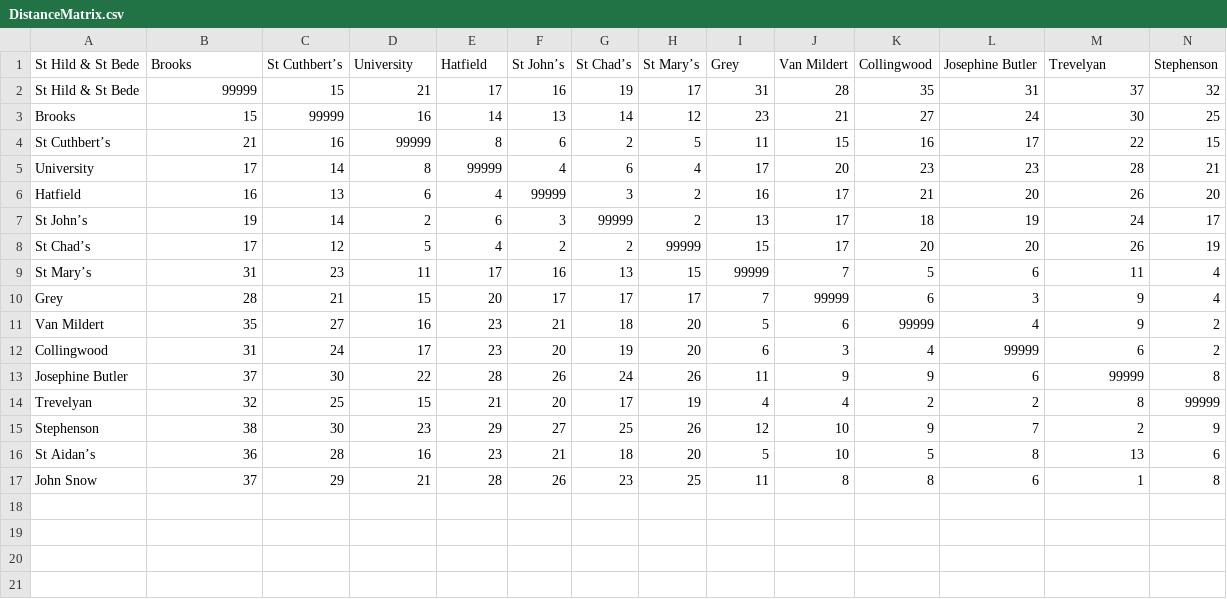
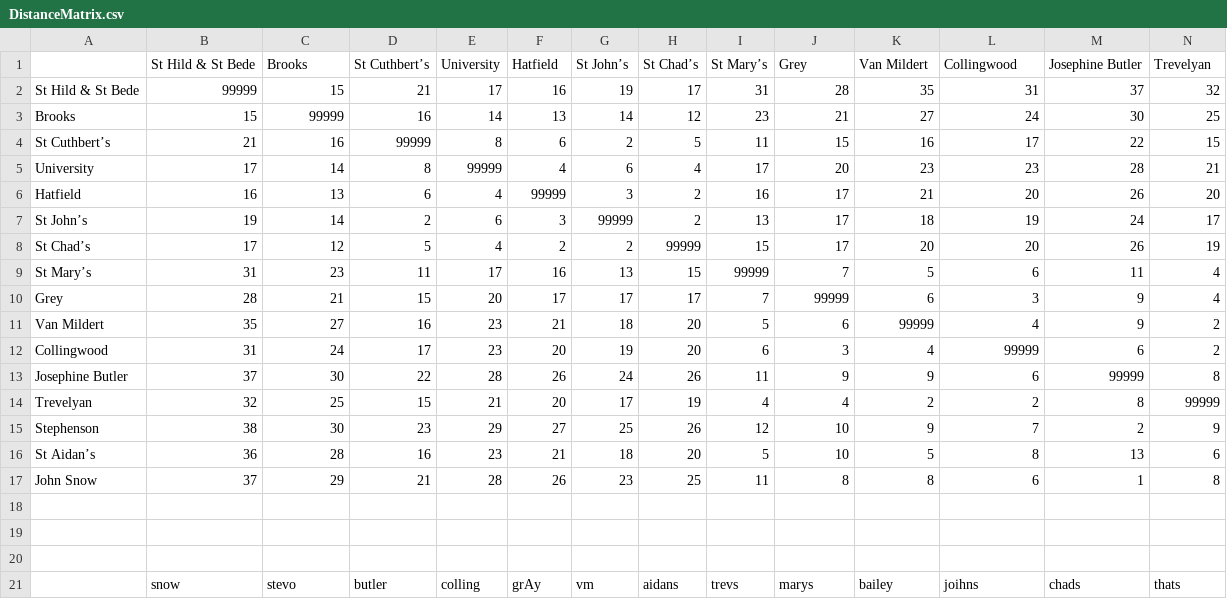
Before and after one commit to ThomasBowers/Discontinued-DurCrawl, a CSV file: public/DistanceMatrix.csv, drawn as a sheet; only a part is shown; removed rows and columns are numbered as before the commit, all else as after; rows hold the shown columns only; the diff names each change by its address in the sheet, - before the commit and + after, or states it on an @@ line.

Commit message:
Create crawl now brings up ordered list of colleges based on selected inputs

```diff
--- a/public/DistanceMatrix.csv
+++ b/public/DistanceMatrix.csv
-row 1: St Hild & St Bede | Brooks | St Cuthbert’s | University | Hatfield | St John’s | St Chad’s | St Mary’s | Grey | Van Mildert | Collingwood | Josephine Butler | Trevelyan | Stephenson
+row 1:  | St Hild & St Bede | Brooks | St Cuthbert’s | University | Hatfield | St John’s | St Chad’s | St Mary’s | Grey | Van Mildert | Collingwood | Josephine Butler | Trevelyan
+row 18: (empty)
+row 19: (empty)
+row 20: (empty)
+row 21:  | snow | stevo | butler | colling | grAy | vm | aidans | trevs | marys | bailey | joihns | chads | thats
```
Also changed, not shown: 7 other files.
